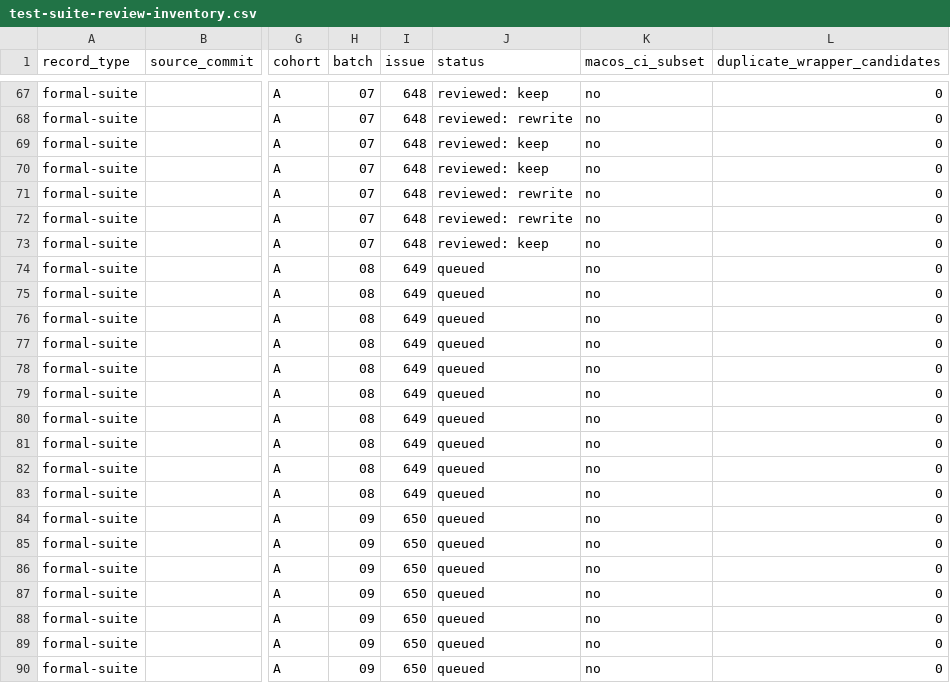
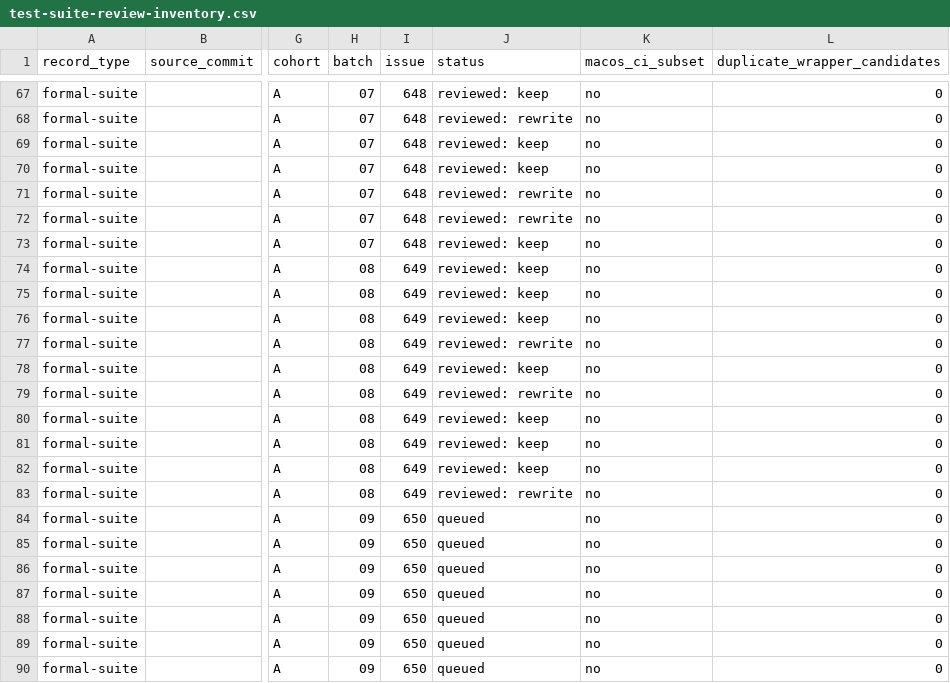
Before and after one commit to hmj1026/dhpk, a CSV file: generated/claude-marketplace/package/docs/test-suite-review-inventory.csv, drawn as a sheet; only a part is shown, gaps mark what is left out; the diff names each change by its address in the sheet, - before the commit and + after, or states it on an @@ line.

```diff
--- a/generated/claude-marketplace/package/docs/test-suite-review-inventory.csv
+++ b/generated/claude-marketplace/package/docs/test-suite-review-inventory.csv
-J74:J76 (status): queued
+J74:J76 (status): reviewed: keep
-J77 (status): queued
+J77 (status): reviewed: rewrite
-J78 (status): queued
+J78 (status): reviewed: keep
-J79 (status): queued
+J79 (status): reviewed: rewrite
-J80:J82 (status): queued
+J80:J82 (status): reviewed: keep
-J83 (status): queued
+J83 (status): reviewed: rewrite
```
Also changed, not shown: docs/test-suite-review-inventory.csv, 6 other files.
